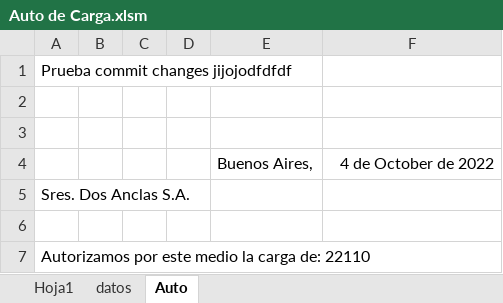
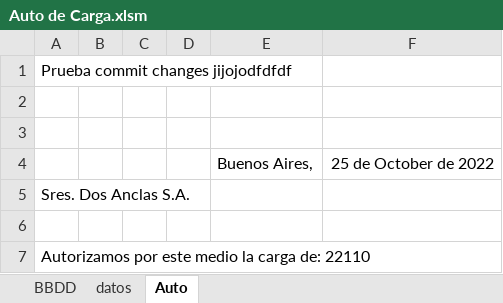
Before and after one commit to MarceloAPuppio/VBACodiba, an Excel workbook: Auto de Carga.xlsm, sheet Auto, drawn as a sheet; values as stored, in another font and other column widths than the file's, no borders; the diff names each change by its address in the sheet, - before the commit and + after, or states it on an @@ line.

```diff
--- a/Auto de Carga.xlsm (sheet Auto)
+++ b/Auto de Carga.xlsm (sheet Auto)
-sheet tab: Hoja1
+sheet tab: BBDD
-F4: 4 de October de 2022
+F4: 25 de October de 2022
```
Also changed, not shown: sheet BBDD, charts or pictures, 1 other file.
